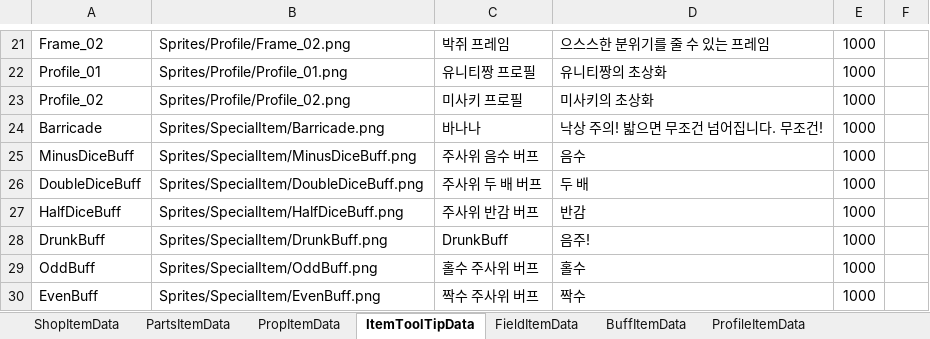
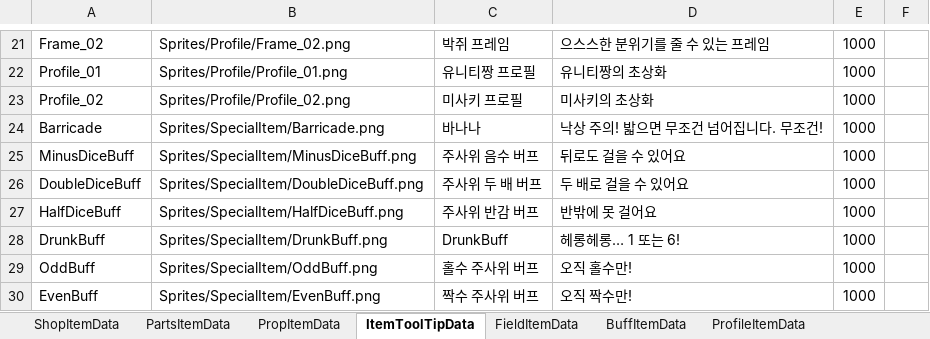
Before and after one commit to solhwi/SebamoScript, an Excel workbook: Excels/ItemTable.xlsx, sheet ItemToolTipData, drawn as a sheet; only a part is shown, gaps mark what is left out; values as stored, in another font and other column widths than the file's, no borders; the diff names each change by its address in the sheet, - before the commit and + after, or states it on an @@ line.

Commit message:
[지현] 아이템 설명 추가

```diff
--- a/Excels/ItemTable.xlsx (sheet ItemToolTipData)
+++ b/Excels/ItemTable.xlsx (sheet ItemToolTipData)
-D25: 음수
+D25: 뒤로도 걸을 수 있어요
-D26: 두 배
+D26: 두 배로 걸을 수 있어요
-D27: 반감
+D27: 반밖에 못 걸어요
-D28: 음주!
+D28: 헤롱헤롱… 1 또는 6!
-D29: 홀수
+D29: 오직 홀수만!
-D30: 짝수
+D30: 오직 짝수만!
```
Also changed, not shown: sheet ShopItemData.
